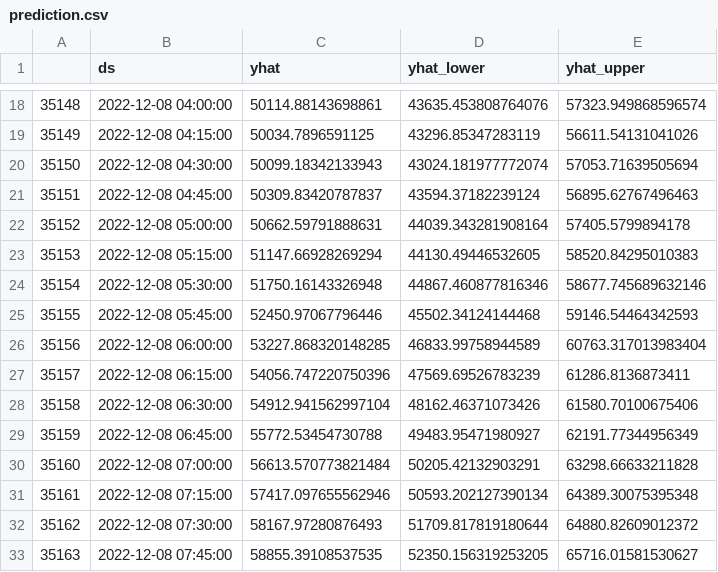
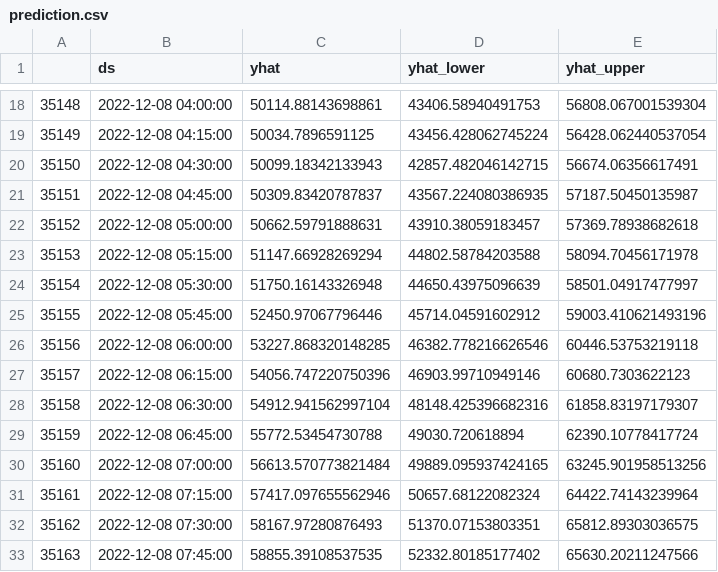
Before and after one commit to Mehdichak/projectdevlog, a CSV file: prediction.csv, drawn as a sheet; only a part is shown, gaps mark what is left out; the diff covers the shown part only.

```diff
--- a/prediction.csv
+++ b/prediction.csv
@@ -18,16 +18,16 @@
-35148,2022-12-08 04:00:00,50114.88143698861,43635.453808764076,57323.949868596574
-35149,2022-12-08 04:15:00,50034.7896591125,43296.85347283119,56611.54131041026
-35150,2022-12-08 04:30:00,50099.18342133943,43024.181977772074,57053.71639505694
-35151,2022-12-08 04:45:00,50309.83420787837,43594.37182239124,56895.62767496463
-35152,2022-12-08 05:00:00,50662.59791888631,44039.343281908164,57405.5799894178
-35153,2022-12-08 05:15:00,51147.66928269294,44130.49446532605,58520.84295010383
-35154,2022-12-08 05:30:00,51750.16143326948,44867.460877816346,58677.745689632146
-35155,2022-12-08 05:45:00,52450.97067796446,45502.34124144468,59146.54464342593
-35156,2022-12-08 06:00:00,53227.868320148285,46833.99758944589,60763.317013983404
-35157,2022-12-08 06:15:00,54056.747220750396,47569.69526783239,61286.8136873411
-35158,2022-12-08 06:30:00,54912.941562997104,48162.46371073426,61580.70100675406
-35159,2022-12-08 06:45:00,55772.53454730788,49483.95471980927,62191.77344956349
-35160,2022-12-08 07:00:00,56613.570773821484,50205.42132903291,63298.66633211828
-35161,2022-12-08 07:15:00,57417.097655562946,50593.202127390134,64389.30075395348
-35162,2022-12-08 07:30:00,58167.97280876493,51709.817819180644,64880.82609012372
-35163,2022-12-08 07:45:00,58855.39108537535,52350.156319253205,65716.01581530627
+35148,2022-12-08 04:00:00,50114.88143698861,43406.58940491753,56808.067001539304
+35149,2022-12-08 04:15:00,50034.7896591125,43456.428062745224,56428.062440537054
+35150,2022-12-08 04:30:00,50099.18342133943,42857.482046142715,56674.06356617491
+35151,2022-12-08 04:45:00,50309.83420787837,43567.224080386935,57187.50450135987
+35152,2022-12-08 05:00:00,50662.59791888631,43910.38059183457,57369.78938682618
+35153,2022-12-08 05:15:00,51147.66928269294,44802.58784203588,58094.70456171978
+35154,2022-12-08 05:30:00,51750.16143326948,44650.43975096639,58501.04917477997
+35155,2022-12-08 05:45:00,52450.97067796446,45714.04591602912,59003.410621493196
+35156,2022-12-08 06:00:00,53227.868320148285,46382.778216626546,60446.53753219118
+35157,2022-12-08 06:15:00,54056.747220750396,46903.99710949146,60680.7303622123
+35158,2022-12-08 06:30:00,54912.941562997104,48148.425396682316,61858.83197179307
+35159,2022-12-08 06:45:00,55772.53454730788,49030.720618894,62390.10778417724
+35160,2022-12-08 07:00:00,56613.570773821484,49889.095937424165,63245.901958513256
+35161,2022-12-08 07:15:00,57417.097655562946,50657.68122082324,64422.74143239964
+35162,2022-12-08 07:30:00,58167.97280876493,51370.07153803351,65812.89303036575
+35163,2022-12-08 07:45:00,58855.39108537535,52332.80185177402,65630.20211247566
```
Also changed, not shown: 160 edited cells elsewhere in this file, 5 other files.
